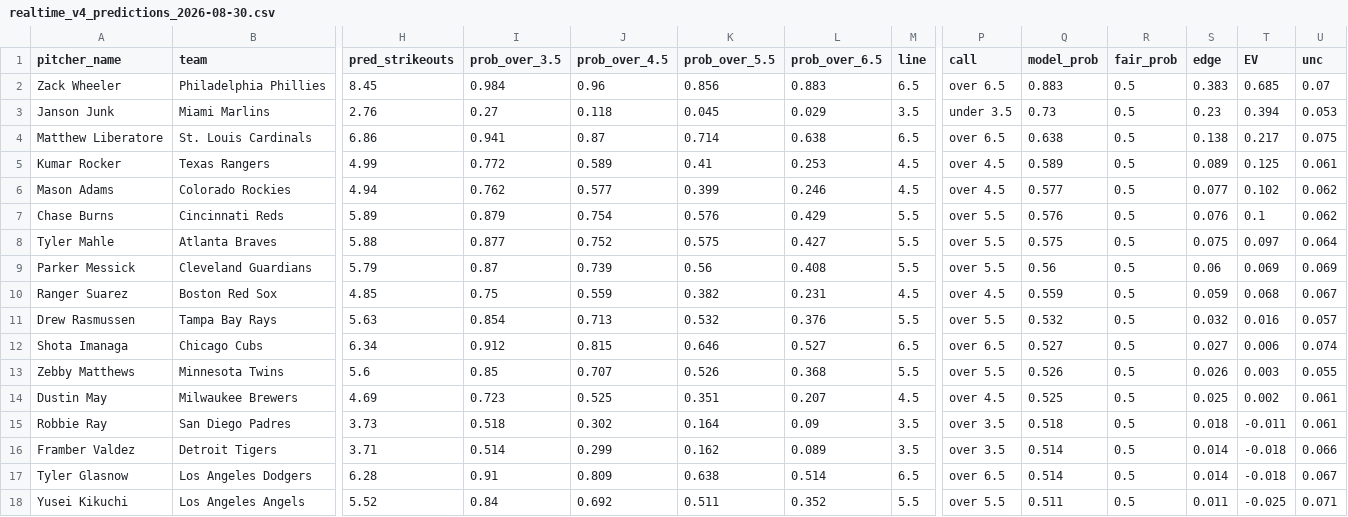
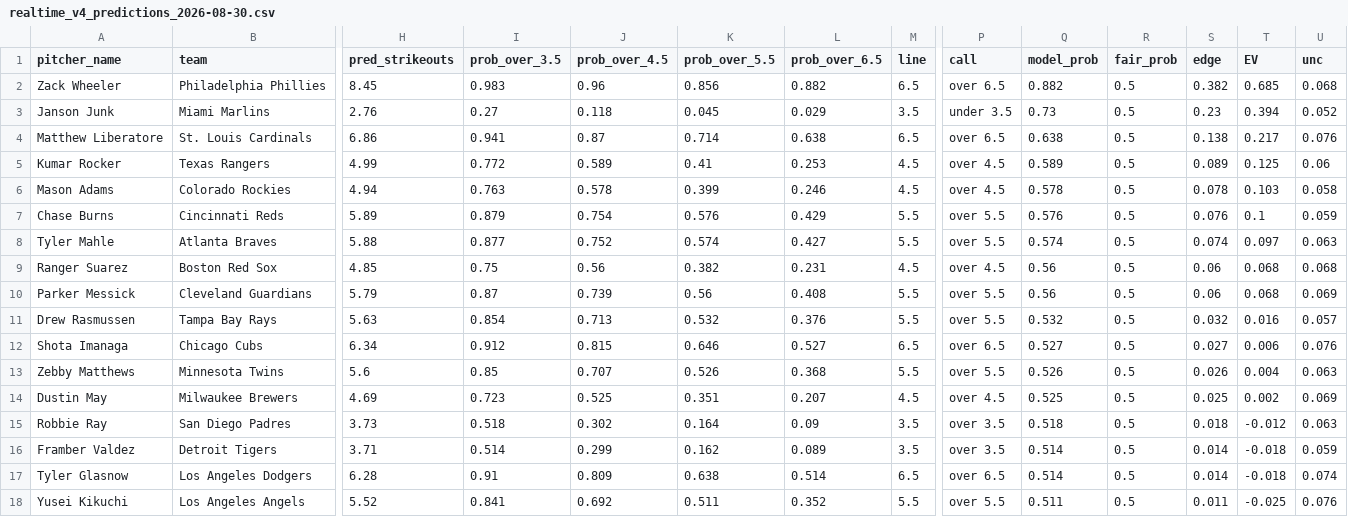
Before and after one commit to francisconoe/medidor-de-ponches-mlb, a CSV file: reports/predictions/realtime_v4_predictions_2026-08-30.csv, drawn as a sheet; only a part is shown, gaps mark what is left out; removed rows and columns are numbered as before the commit, all else as after; rows hold the shown columns only; the diff covers the shown part only; the diff names each change by its address in the sheet, - before the commit and + after, or states it on an @@ line.

```diff
--- a/reports/predictions/realtime_v4_predictions_2026-08-30.csv
+++ b/reports/predictions/realtime_v4_predictions_2026-08-30.csv
-I2 (prob_over_3.5): 0.984
+I2 (prob_over_3.5): 0.983
-L2 (prob_over_6.5): 0.883
+L2 (prob_over_6.5): 0.882
-Q2 (model_prob): 0.883
+Q2 (model_prob): 0.882
-S2 (edge): 0.383
+S2 (edge): 0.382
-U2 (unc): 0.07
+U2 (unc): 0.068
-U3 (unc): 0.053
+U3 (unc): 0.052
-U4 (unc): 0.075
+U4 (unc): 0.076
-U5 (unc): 0.061
+U5 (unc): 0.06
-I6 (prob_over_3.5): 0.762
+I6 (prob_over_3.5): 0.763
-J6 (prob_over_4.5): 0.577
+J6 (prob_over_4.5): 0.578
-Q6 (model_prob): 0.577
+Q6 (model_prob): 0.578
-S6 (edge): 0.077
+S6 (edge): 0.078
-T6 (EV): 0.102
+T6 (EV): 0.103
-U6 (unc): 0.062
+U6 (unc): 0.058
-U7 (unc): 0.062
+U7 (unc): 0.059
-K8 (prob_over_5.5): 0.575
+K8 (prob_over_5.5): 0.574
-Q8 (model_prob): 0.575
+Q8 (model_prob): 0.574
-S8 (edge): 0.075
+S8 (edge): 0.074
-U8 (unc): 0.064
+U8 (unc): 0.063
+row 9: Ranger Suarez | Boston Red Sox | 4.85 | 0.75 | 0.56 | 0.382 | 0.231 | 4.5 | over 4.5 | 0.56 | 0.5 | 0.06 | 0.068 | 0.068
-T10 (EV): 0.069
+T10 (EV): 0.068
-row 10: Ranger Suarez | Boston Red Sox | 4.85 | 0.75 | 0.559 | 0.382 | 0.231 | 4.5 | over 4.5 | 0.559 | 0.5 | 0.059 | 0.068 | 0.067
-U12 (unc): 0.074
+U12 (unc): 0.076
-T13 (EV): 0.003
+T13 (EV): 0.004
-U13 (unc): 0.055
+U13 (unc): 0.063
-U14 (unc): 0.061
+U14 (unc): 0.069
-T15 (EV): -0.011
+T15 (EV): -0.012
-U15 (unc): 0.061
+U15 (unc): 0.063
-U16 (unc): 0.066
+U16 (unc): 0.059
-U17 (unc): 0.067
+U17 (unc): 0.074
-I18 (prob_over_3.5): 0.84
+I18 (prob_over_3.5): 0.841
-U18 (unc): 0.071
+U18 (unc): 0.076
```
Also changed, not shown: 27 edited cells elsewhere in this file, reports/bets_ledger.csv, 2 other files.
